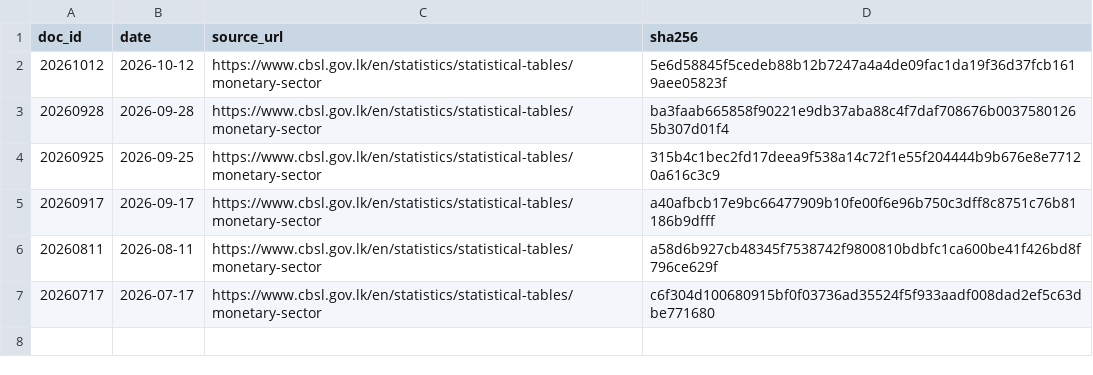
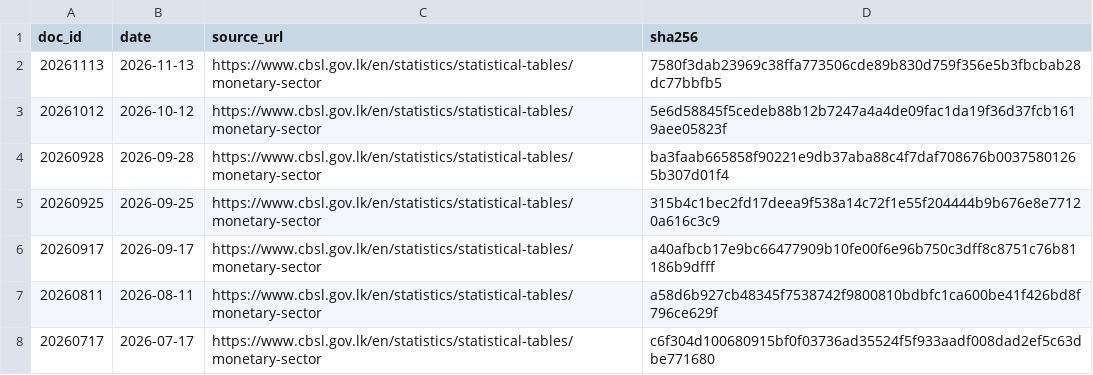
Before and after one commit to zr101/srilanka-data, a TSV file: data/cbsl_monetary/docs_all.tsv, drawn as a sheet.

```diff
--- a/data/cbsl_monetary/docs_all.tsv
+++ b/data/cbsl_monetary/docs_all.tsv
@@ -1,2 +1,3 @@
 doc_id	date	source_url	sha256
+20261113	2026-11-13	https://www.cbsl.gov.lk/en/statistics/statistical-tables/monetary-sector	7580f3dab23969c38ffa773506cde89b830d759f356e5b3fbcbab28dc77bbfb5
 20261012	2026-10-12	https://www.cbsl.gov.lk/en/statistics/statistical-tables/monetary-sector	5e6d58845f5cedeb88b12b7247a4a4de09fac1da19f36d37fcb1619aee05823f
```
Also changed, not shown: data/cbsl_monetary/docs_last100.tsv, 6 other files.
